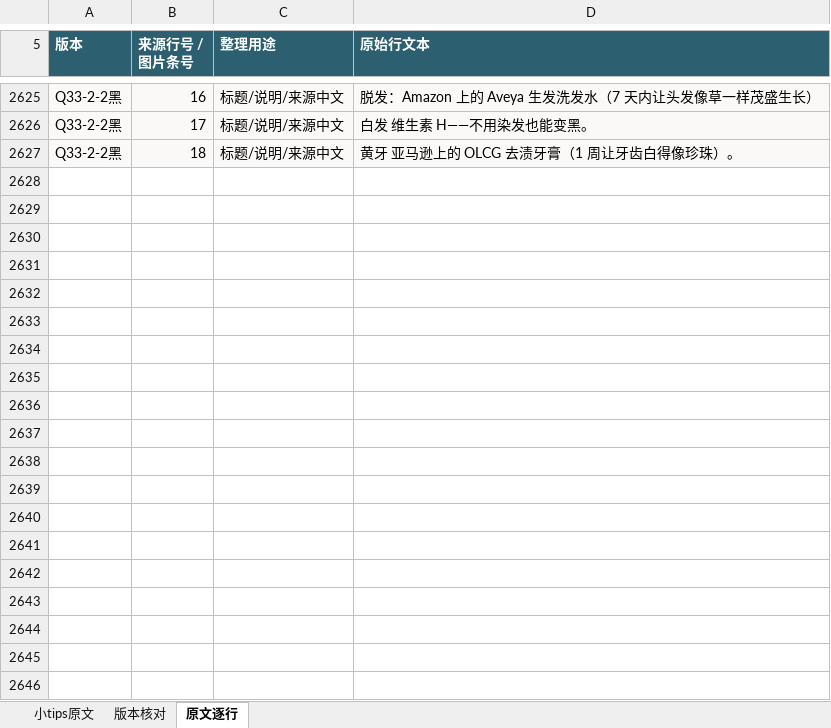
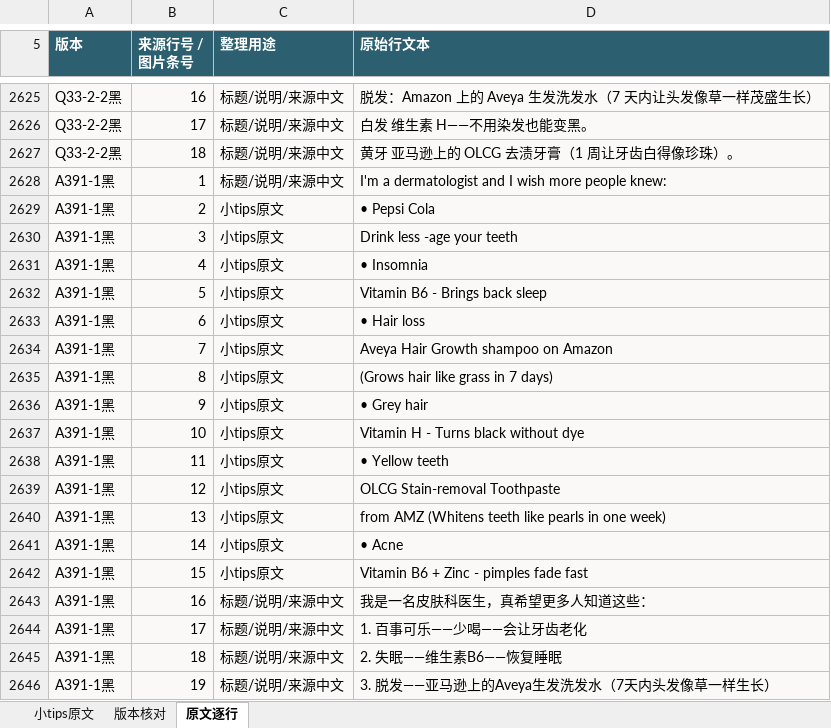
Before and after one commit to ZHENGss7401/subtitle-resource-library, an Excel workbook: tips/BOREAC小tips原文整理.xlsx, sheet 原文逐行, drawn as a sheet; only a part is shown, gaps mark what is left out; values as stored, in another font and other column widths than the file's, no borders; table styles not drawn; the diff covers the shown part only; the diff names each change by its address in the sheet, - before the commit and + after, or states it on an @@ line.

```diff
--- a/tips/BOREAC小tips原文整理.xlsx (sheet 原文逐行)
+++ b/tips/BOREAC小tips原文整理.xlsx (sheet 原文逐行)
+row 2628: A391-1黑 | 1 | 标题/说明/来源中文 | I'm a dermatologist and I wish more people knew:
+row 2629: A391-1黑 | 2 | 小tips原文 | • Pepsi Cola
+row 2630: A391-1黑 | 3 | 小tips原文 | Drink less -age your teeth
+row 2631: A391-1黑 | 4 | 小tips原文 | • Insomnia
+row 2632: A391-1黑 | 5 | 小tips原文 | Vitamin B6 - Brings back sleep
+row 2633: A391-1黑 | 6 | 小tips原文 | • Hair loss
+row 2634: A391-1黑 | 7 | 小tips原文 | Aveya Hair Growth shampoo on Amazon
+row 2635: A391-1黑 | 8 | 小tips原文 | (Grows hair like grass in 7 days)
+row 2636: A391-1黑 | 9 | 小tips原文 | • Grey hair
+row 2637: A391-1黑 | 10 | 小tips原文 | Vitamin H - Turns black without dye
+row 2638: A391-1黑 | 11 | 小tips原文 | • Yellow teeth
+row 2639: A391-1黑 | 12 | 小tips原文 | OLCG Stain-removal Toothpaste
+row 2640: A391-1黑 | 13 | 小tips原文 | from AMZ (Whitens teeth like pearls in one week)
+row 2641: A391-1黑 | 14 | 小tips原文 | • Acne
+row 2642: A391-1黑 | 15 | 小tips原文 | Vitamin B6 + Zinc - pimples fade fast
+row 2643: A391-1黑 | 16 | 标题/说明/来源中文 | 我是一名皮肤科医生，真希望更多人知道这些：
+row 2644: A391-1黑 | 17 | 标题/说明/来源中文 | 1. 百事可乐——少喝——会让牙齿老化
+row 2645: A391-1黑 | 18 | 标题/说明/来源中文 | 2. 失眠——维生素B6——恢复睡眠
+row 2646: A391-1黑 | 19 | 标题/说明/来源中文 | 3. 脱发——亚马逊上的Aveya生发洗发水（7天内头发像草一样生长）
```
Also changed, not shown: 25 added rows elsewhere in this sheet, sheet 小tips原文, sheet 版本核对, 19 other files.
